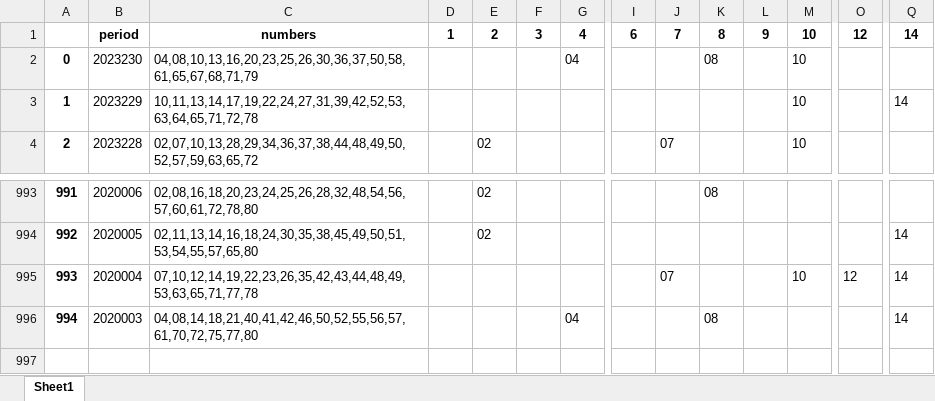
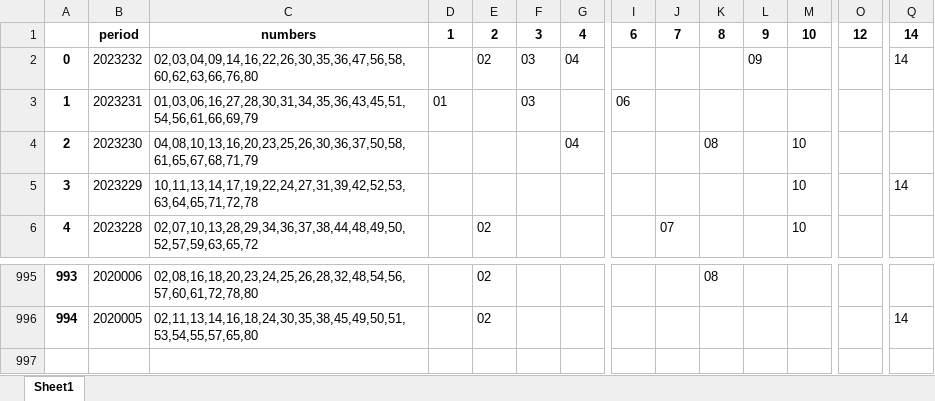
Before and after one commit to nzh1992/happy8, an Excel workbook: result_files/history/history.xlsx, sheet Sheet1, drawn as a sheet; only a part is shown, gaps mark what is left out; values as stored, in another font and other column widths than the file's, no borders; removed rows and columns are numbered as before the commit, all else as after; rows hold the shown columns only; the diff names each change by its address in the sheet, - before the commit and + after, or states it on an @@ line.

```diff
--- a/result_files/history/history.xlsx (sheet Sheet1)
+++ b/result_files/history/history.xlsx (sheet Sheet1)
+row 2: 0 | 2023232 | 02,03,04,09,14,16,22,26,30,35,36,47,56,58,60,62,63,66,76,80 |  | 02 | 03 | 04 |  |  |  | 09 |  |  | 14
+row 3: 1 | 2023231 | 01,03,06,16,27,28,30,31,34,35,36,43,45,51,54,56,61,66,69,79 | 01 |  | 03 |  | 06
@@ column A renumbered between rows 4 and 996 @@
-row 995: 993 | 2020004 | 07,10,12,14,19,22,23,26,35,42,43,44,48,49,53,63,65,71,77,78 |  |  |  |  |  | 07 |  |  | 10 | 12 | 14
-row 996: 994 | 2020003 | 04,08,14,18,21,40,41,42,46,50,52,55,56,57,61,70,72,75,77,80 |  |  |  | 04 |  |  | 08 |  |  |  | 14
-row 997: (empty)
```
Also changed, not shown: result_files/area/10分区统计.xlsx, result_files/area/20分区统计.xlsx, 8 other files.
